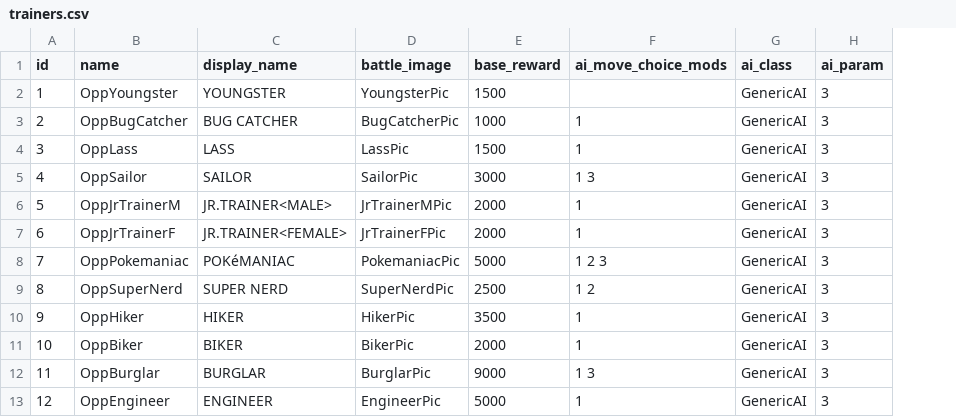
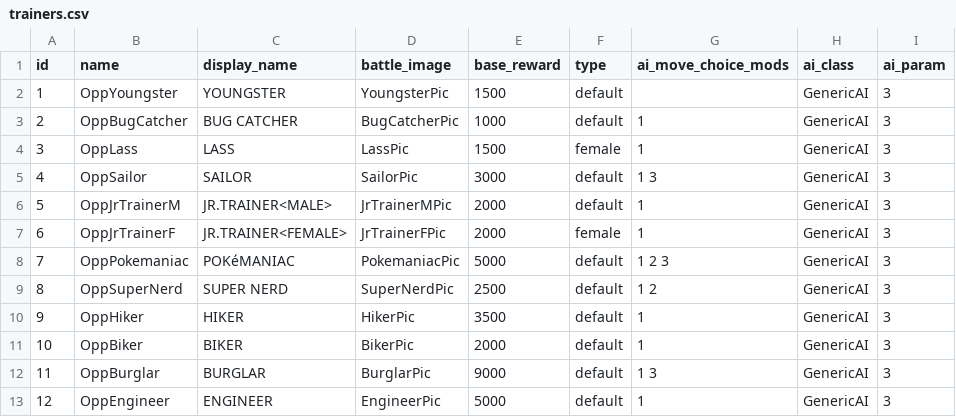
Before and after one commit to Helios-vmg/cppred, a CSV file: CodeGeneration/input/trainers.csv, drawn as a sheet; only a part is shown; the diff names each change by its address in the sheet, - before the commit and + after, or states it on an @@ line.

Commit message:
Forgot trainer type.

```diff
--- a/CodeGeneration/input/trainers.csv
+++ b/CodeGeneration/input/trainers.csv
+column F (type), rows 2-13: default | default | female | default | default | female | default | default | default | default | default | default
```
